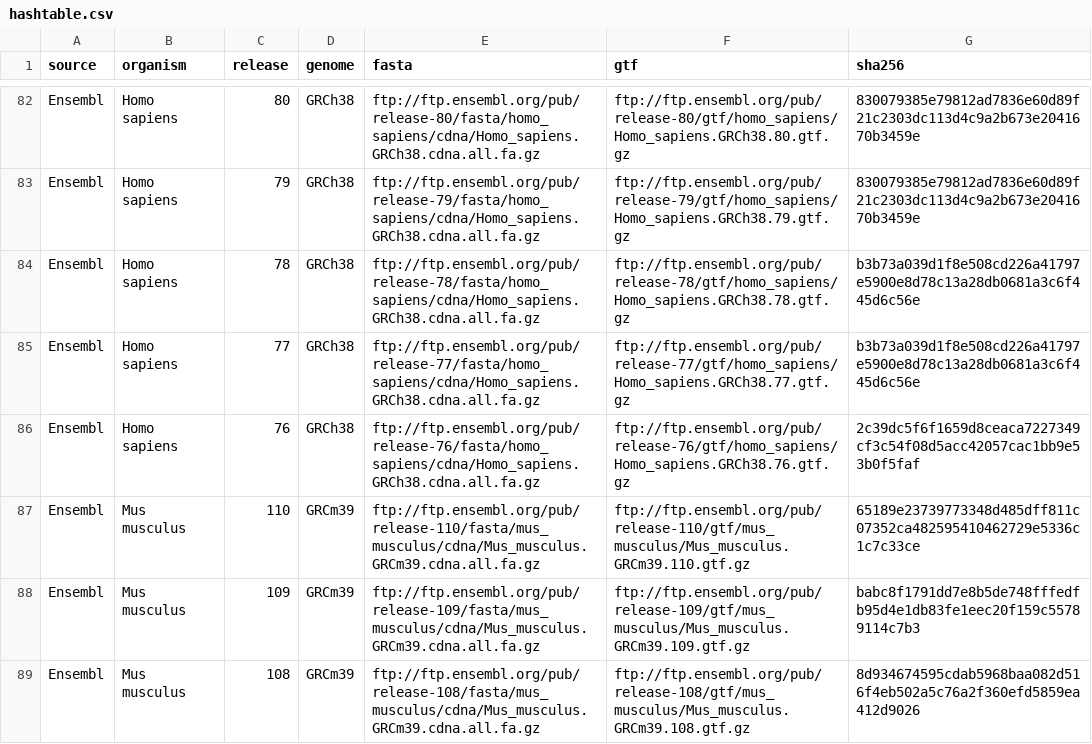
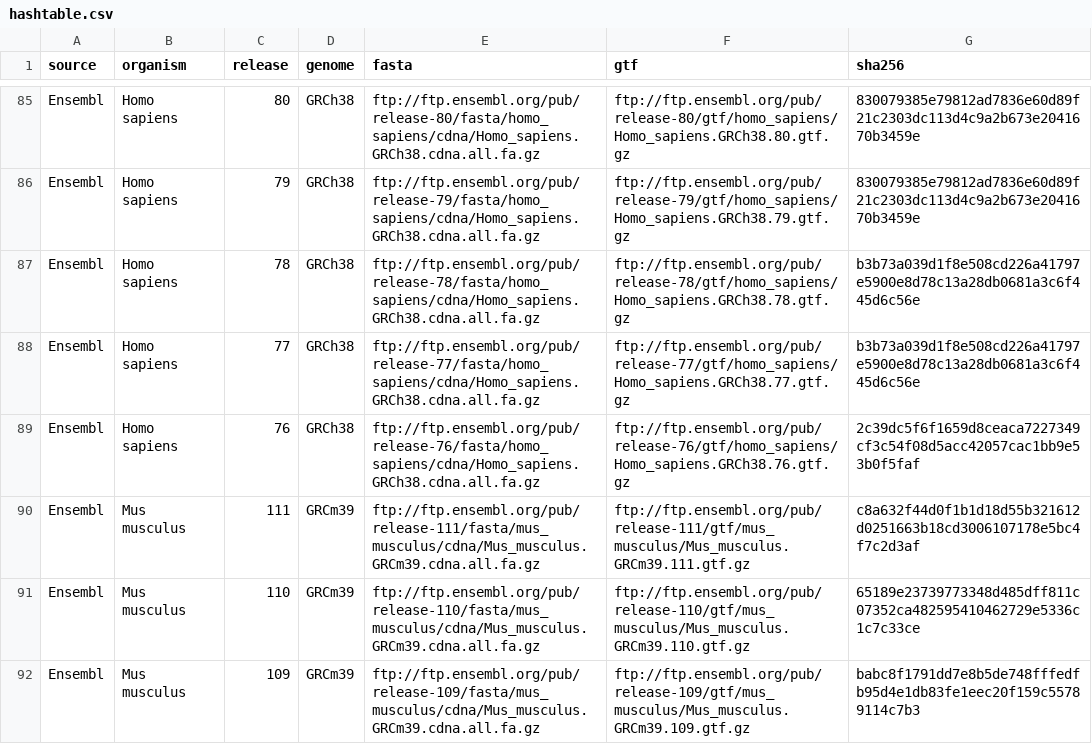
Before and after one commit to thelovelab/tximeta, a CSV file: inst/extdata/hashtable.csv, drawn as a sheet; only a part is shown, gaps mark what is left out; the shorter side is filled out with more unchanged rows; the diff covers the shown part only; the diff names each change by its address in the sheet, - before the commit and + after, or states it on an @@ line.

Commit message:
GENCODE 44 (H.s.), M34 (M.m), and Ensembl 111

```diff
--- a/inst/extdata/hashtable.csv
+++ b/inst/extdata/hashtable.csv
+row 90: Ensembl | Mus musculus | 111 | GRCm39 | ftp://ftp.ensembl.org/pub/release-111/fasta/mus_musculus/cdna/Mus_musculus.GRCm39.cdna.all.fa.gz | ftp://ftp.ensembl.org/pub/release-111/gtf/mus_musculus/Mus_musculus.GRCm39.111.gtf.gz | c8a632f44d0f1b1d18d55b321612d0251663b18cd3006107178e5bc4f7c2d3af
```
Also changed, not shown: 9 added rows elsewhere in this file, 1 other file.
